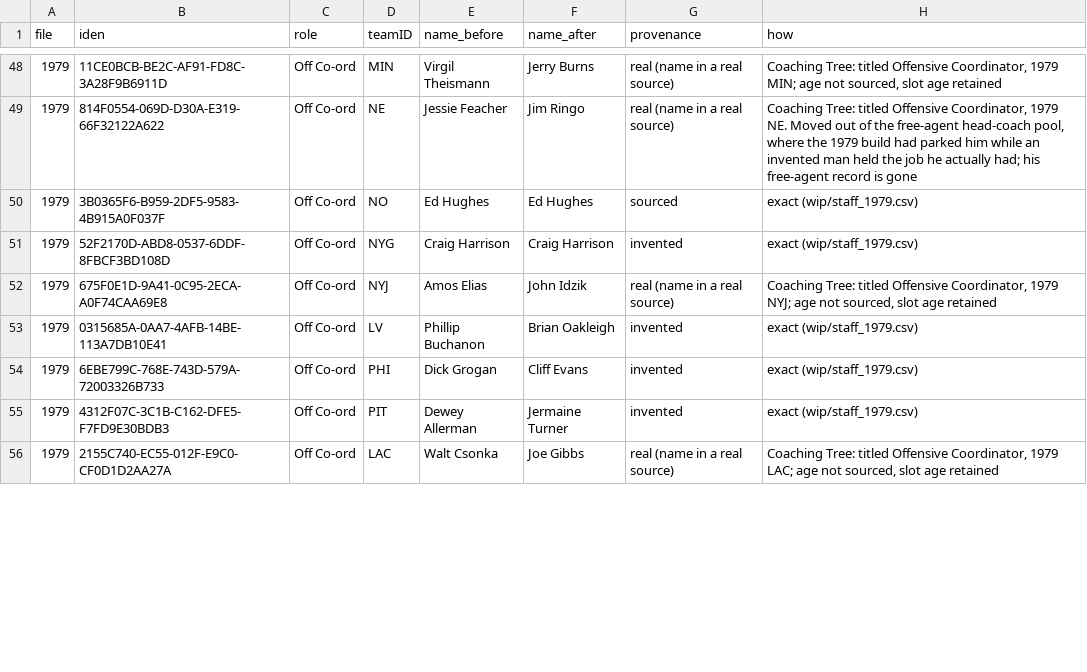
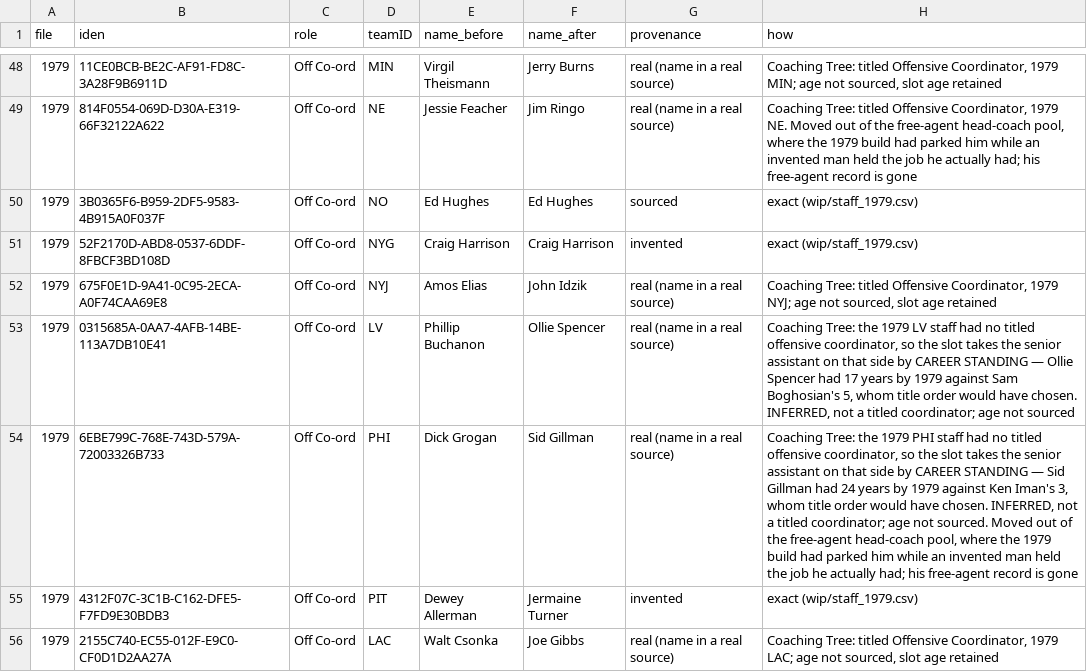
Before and after one commit to trbletrble1/pocketgm-rosters, a CSV file: reference/PGM3_STAFF_PROVENANCE.csv, drawn as a sheet; only a part is shown, gaps mark what is left out; the diff covers the shown part only.

```diff
--- a/reference/PGM3_STAFF_PROVENANCE.csv
+++ b/reference/PGM3_STAFF_PROVENANCE.csv
@@ -52,4 +52,4 @@ file,iden,role,teamID,name_before,name_after,provenance,how
 1979,675F0E1D-9A41-0C95-2ECA-A0F74CAA69E8,Off Co-ord,NYJ,Amos Elias,John Idzik,real (name in a real source),"Coaching Tree: titled Offensive Coordinator, 1979 NYJ; age not sourced, slot age retained"
-1979,0315685A-0AA7-4AFB-14BE-113A7DB10E41,Off Co-ord,LV,Phillip Buchanon,Brian Oakleigh,invented,exact (wip/staff_1979.csv)
-1979,6EBE799C-768E-743D-579A-72003326B733,Off Co-ord,PHI,Dick Grogan,Cliff Evans,invented,exact (wip/staff_1979.csv)
+1979,0315685A-0AA7-4AFB-14BE-113A7DB10E41,Off Co-ord,LV,Phillip Buchanon,Ollie Spencer,real (name in a real source),"Coaching Tree: the 1979 LV staff had no titled offensive coordinator, so the slot takes the senior assistant on that side by CAREER STANDING — Ollie Spencer had 17 years by 1979 against Sam Boghosian's 5, whom title order would have chosen. INFERRED, not a titled coordinator; age not sourced"
+1979,6EBE799C-768E-743D-579A-72003326B733,Off Co-ord,PHI,Dick Grogan,Sid Gillman,real (name in a real source),"Coaching Tree: the 1979 PHI staff had no titled offensive coordinator, so the slot takes the senior assistant on that side by CAREER STANDING — Sid Gillman had 24 years by 1979 against Ken Iman's 3, whom title order would have chosen. INFERRED, not a titled coordinator; age not sourced. Moved out of the free-agent head-coach pool, where the 1979 build had parked him while an invented man held the job he actually had; his free-agent record is gone"
 1979,4312F07C-3C1B-C162-DFE5-F7FD9E30BDB3,Off Co-ord,PIT,Dewey Allerman,Jermaine Turner,invented,exact (wip/staff_1979.csv)
```
Also changed, not shown: 3 removed rows and 21 edited cells elsewhere in this file, 4 other files.
